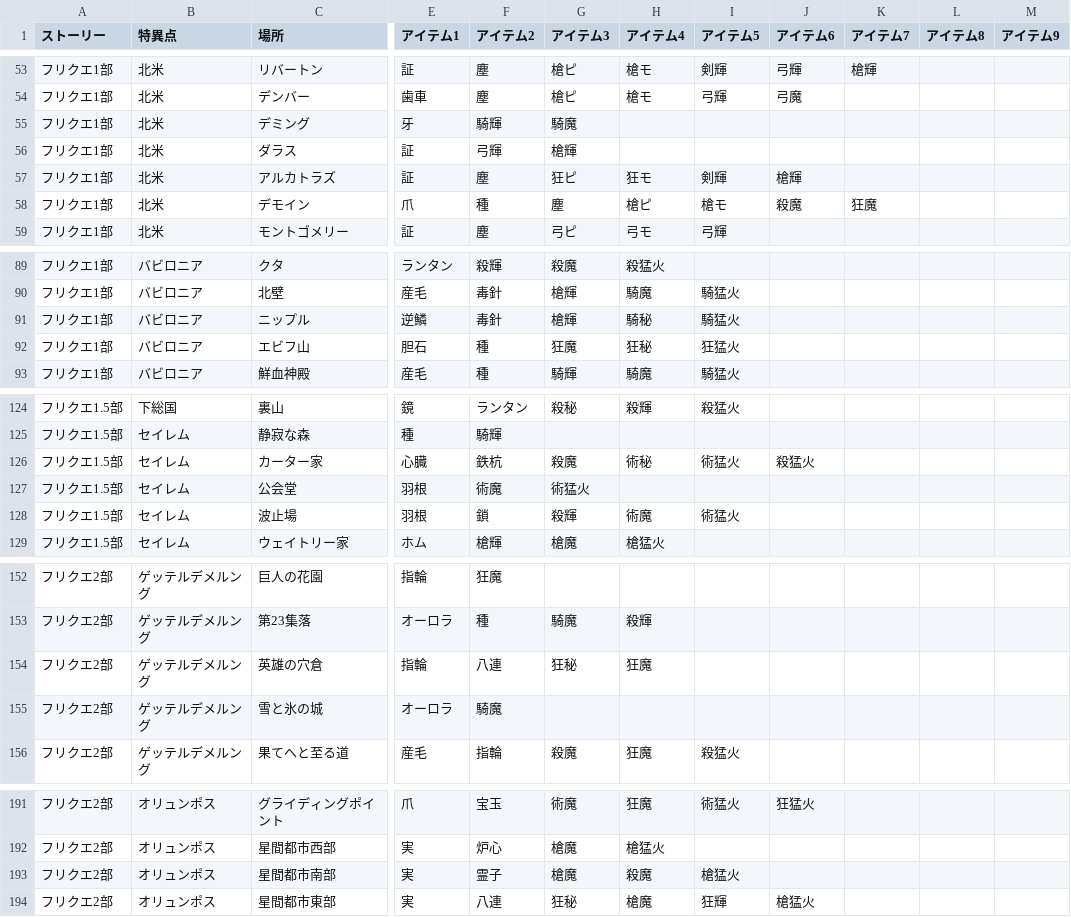
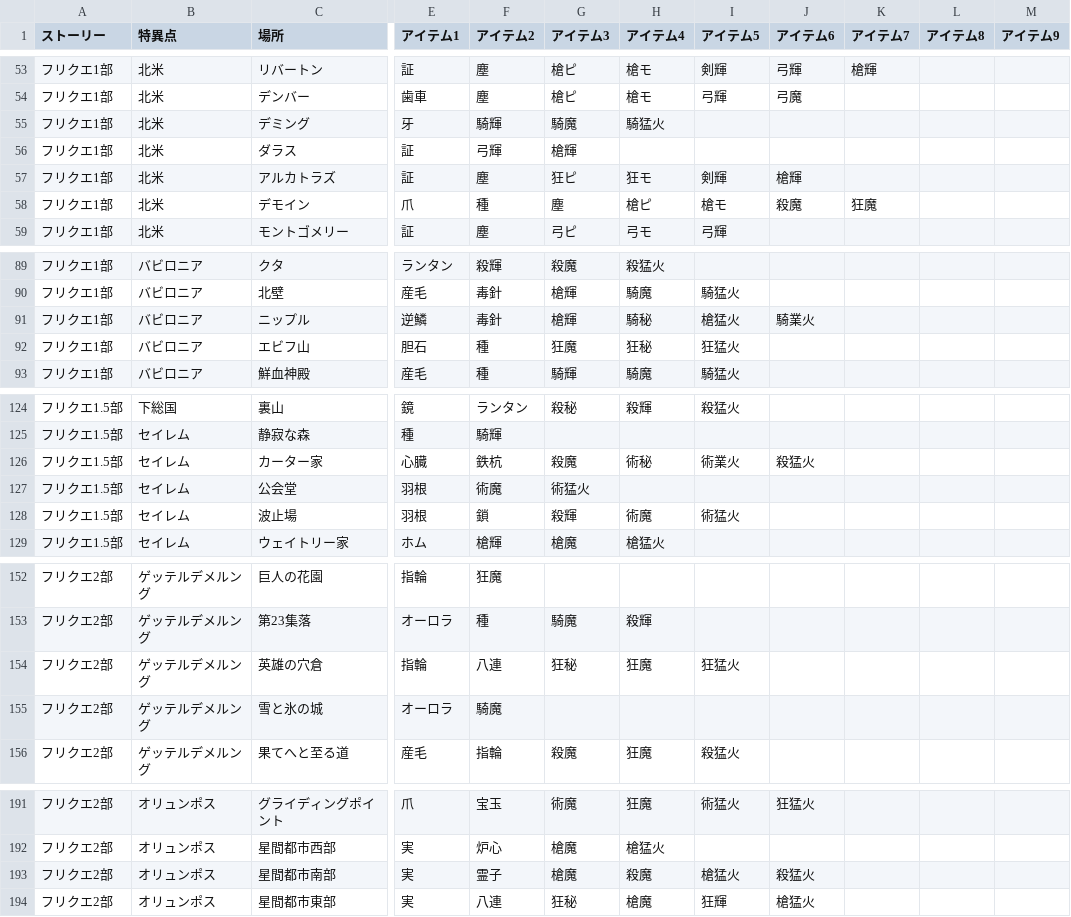
Before and after one commit to fgosc/syutagcnt, a CSV file: freequest.csv, drawn as a sheet; only a part is shown, gaps mark what is left out; the diff names each change by its address in the sheet, - before the commit and + after, or states it on an @@ line.

```diff
--- a/freequest.csv
+++ b/freequest.csv
-H55 (アイテム4): (empty)
+H55 (アイテム4): 騎猛火
-I91 (アイテム5): 騎猛火
+I91 (アイテム5): 槍猛火
-J91 (アイテム6): (empty)
+J91 (アイテム6): 騎業火
-I126 (アイテム5): 術猛火
+I126 (アイテム5): 術業火
-I154 (アイテム5): (empty)
+I154 (アイテム5): 狂猛火
-J193 (アイテム6): (empty)
+J193 (アイテム6): 殺猛火
```
Also changed, not shown: syurenquest.csv.
